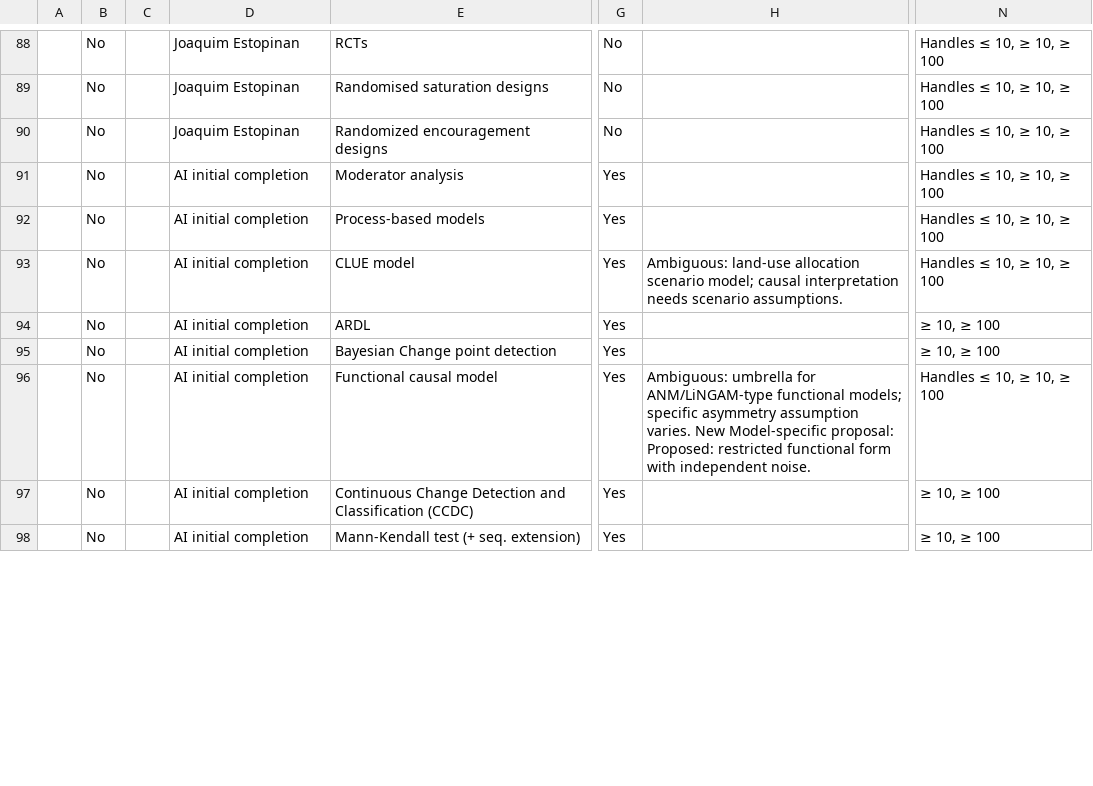
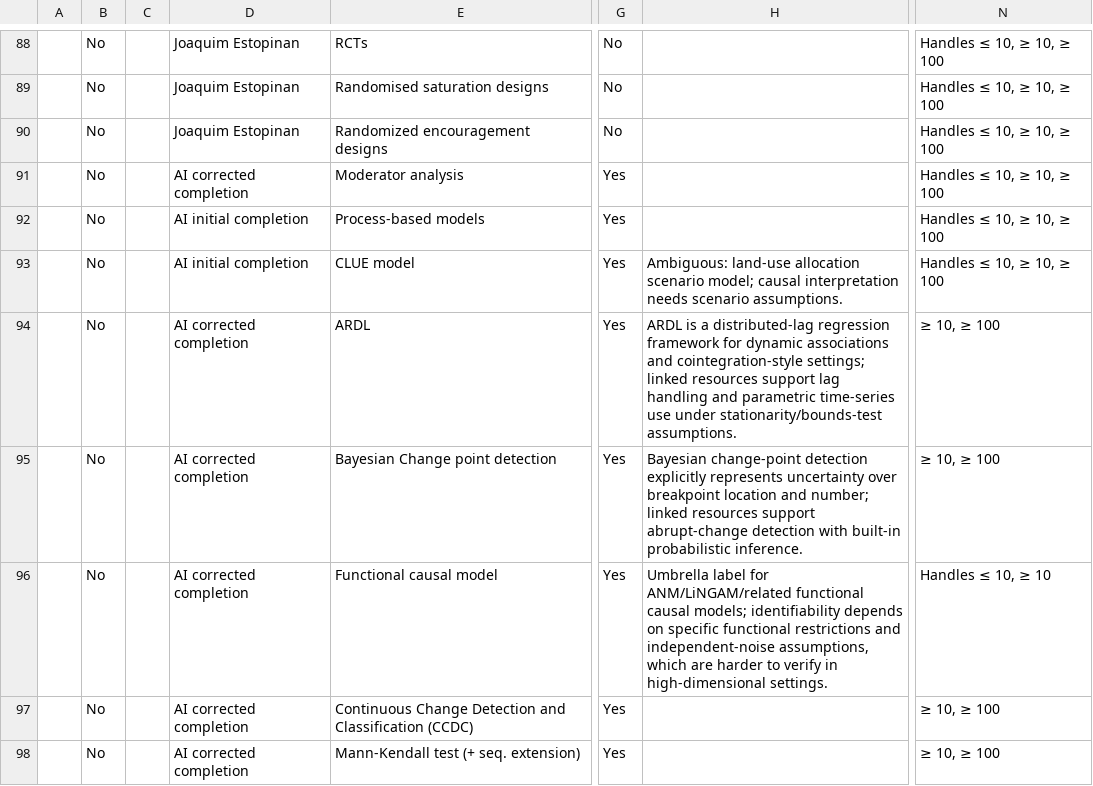
Before and after one commit to estopinj/dam, a TSV file: _data/DetectionAttribution methods - Method Assessment.tsv, drawn as a sheet; only a part is shown, gaps mark what is left out; the diff covers the shown part only; the diff names each change by its address in the sheet, - before the commit and + after, or states it on an @@ line.

Commit message:
Corrects assessments based on new references, clarifies TMLE description, cleans up resource display, and updates bibliography with GAM references.

```diff
--- a/_data/DetectionAttribution methods - Method Assessment.tsv
+++ b/_data/DetectionAttribution methods - Method Assessment.tsv
-D91: AI initial completion
+D91: AI corrected completion
-D94:D98: AI initial completion
+D94:D98: AI corrected completion
-H94: (empty)
+H94: ARDL is a distributed-lag regression framework for dynamic associations and cointegration-style settings; linked resources support lag handling and parametric time-series use under stationarity/bounds-test assumptions.
-H95: (empty)
+H95: Bayesian change-point detection explicitly represents uncertainty over breakpoint location and number; linked resources support abrupt-change detection with built-in probabilistic inference.
-H96: Ambiguous: umbrella for ANM/LiNGAM-type functional models; specific asymmetry assumption varies. New Model-specific proposal: Proposed: restricted functional form with independent noise.
+H96: Umbrella label for ANM/LiNGAM/related functional causal models; identifiability depends on specific functional restrictions and independent-noise assumptions, which are harder to verify in high-dimensional settings.
-N96: Handles ≤ 10, ≥ 10, ≥ 100
+N96: Handles ≤ 10, ≥ 10
```
Also changed, not shown: 112 edited cells elsewhere in this file, 10 other files.
